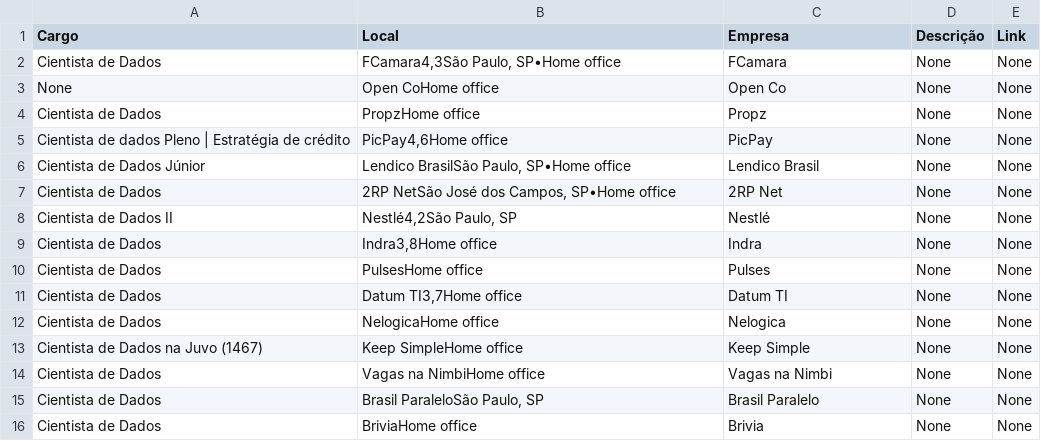
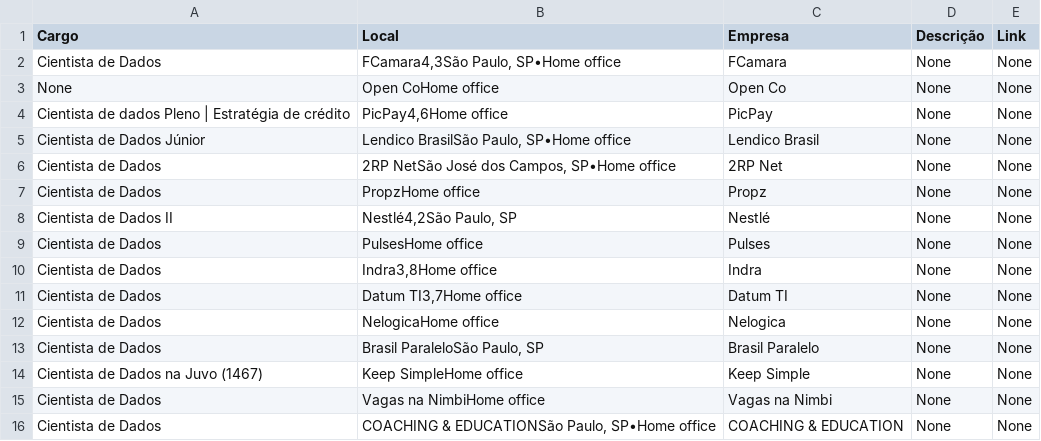
Before and after one commit to silviolima07/App-Indeed, a CSV file: CSV/indeed_Cientista_de_dados.csv, drawn as a sheet.

```diff
--- a/CSV/indeed_Cientista_de_dados.csv
+++ b/CSV/indeed_Cientista_de_dados.csv
@@ -3,3 +3,2 @@ Cientista de Dados,"FCamara4,3São Paulo, SP•Home office",FCamara,None,None
 None,Open CoHome office,Open Co,None,None
-Cientista de Dados,PropzHome office,Propz,None,None
 Cientista de dados Pleno | Estratégia de crédito,"PicPay4,6Home office",PicPay,None,None
@@ -7,10 +6,11 @@ Cientista de Dados Júnior,"Lendico BrasilSão Paulo, SP•Home office",Lendico
 Cientista de Dados,"2RP NetSão José dos Campos, SP•Home office",2RP Net,None,None
+Cientista de Dados,PropzHome office,Propz,None,None
 Cientista de Dados II,"Nestlé4,2São Paulo, SP",Nestlé,None,None
+Cientista de Dados,PulsesHome office,Pulses,None,None
 Cientista de Dados,"Indra3,8Home office",Indra,None,None
-Cientista de Dados,PulsesHome office,Pulses,None,None
 Cientista de Dados,"Datum TI3,7Home office",Datum TI,None,None
 Cientista de Dados,NelogicaHome office,Nelogica,None,None
+Cientista de Dados,"Brasil ParaleloSão Paulo, SP",Brasil Paralelo,None,None
 Cientista de Dados na Juvo (1467),Keep SimpleHome office,Keep Simple,None,None
 Cientista de Dados,Vagas na NimbiHome office,Vagas na Nimbi,None,None
-Cientista de Dados,"Brasil ParaleloSão Paulo, SP",Brasil Paralelo,None,None
-Cientista de Dados,BriviaHome office,Brivia,None,None
+Cientista de Dados,"COACHING & EDUCATIONSão Paulo, SP•Home office",COACHING & EDUCATION,None,None
```
Also changed, not shown: 1 other file.
